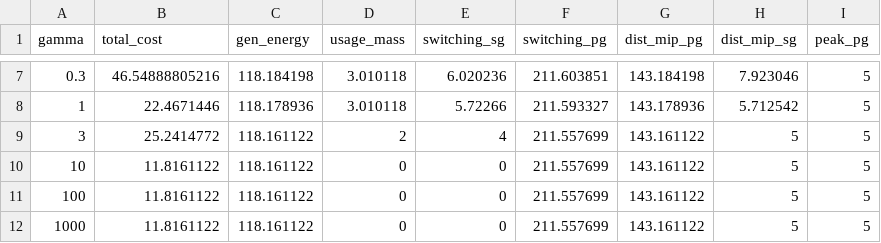
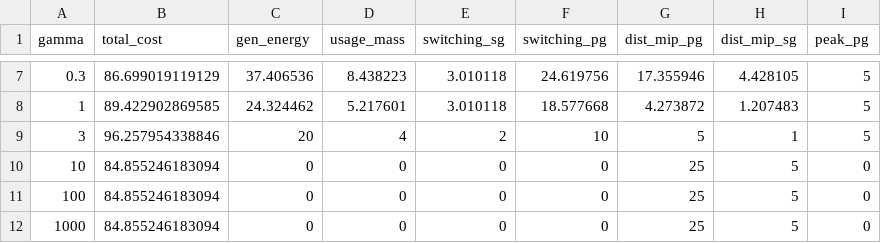
Before and after one commit to ZXURUI-pickle/ELE323-individual-project, a CSV file: final_microgrid_report/experiments/exp_02_parameter_sweep/figures/tradeoff/tradeoff_gamma_metrics.csv, drawn as a sheet; only a part is shown, gaps mark what is left out; the diff covers the shown part only.

```diff
--- a/final_microgrid_report/experiments/exp_02_parameter_sweep/figures/tradeoff/tradeoff_gamma_metrics.csv
+++ b/final_microgrid_report/experiments/exp_02_parameter_sweep/figures/tradeoff/tradeoff_gamma_metrics.csv
@@ -7,6 +7,6 @@ gamma,total_cost,gen_energy,usage_mass,switching_sg,switching_pg,dist_mip_pg,dis
-0.3,46.54888805216,118.184198,3.010118,6.020236,211.603851,143.184198,7.923046,5
-1,22.4671446,118.178936,3.010118,5.72266,211.593327,143.178936,5.712542,5
-3,25.2414772,118.161122,2,4,211.557699,143.161122,5,5
-10,11.8161122,118.161122,0,0,211.557699,143.161122,5,5
-100,11.8161122,118.161122,0,0,211.557699,143.161122,5,5
-1000,11.8161122,118.161122,0,0,211.557699,143.161122,5,5
+0.3,86.699019119129,37.406536,8.438223,3.010118,24.619756,17.355946,4.428105,5
+1,89.422902869585,24.324462,5.217601,3.010118,18.577668,4.273872,1.207483,5
+3,96.257954338846,20,4,2,10,5,1,5
+10,84.855246183094,0,0,0,0,25,5,0
+100,84.855246183094,0,0,0,0,25,5,0
+1000,84.855246183094,0,0,0,0,25,5,0
```
Also changed, not shown: 35 edited cells elsewhere in this file, 31 other files.
